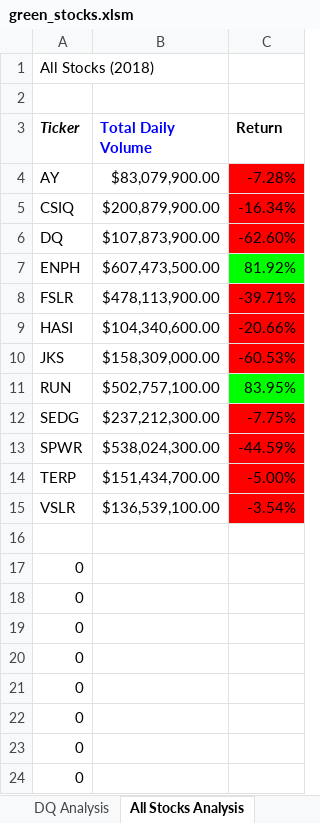
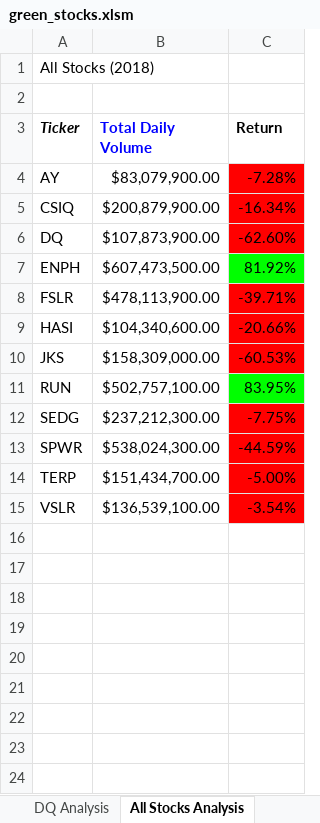
Before and after one commit to KMontero606/stock-analysis, an Excel workbook: green_stocks.xlsm, sheet All Stocks Analysis, drawn as a sheet; values as stored, in another font and other column widths than the file's, no borders; charts and pictures not drawn; the diff names each change by its address in the sheet, - before the commit and + after, or states it on an @@ line.

Commit message:
hard-coded values

```diff
--- a/green_stocks.xlsm (sheet All Stocks Analysis)
+++ b/green_stocks.xlsm (sheet All Stocks Analysis)
-row 16: (empty)
-row 17: 0
-row 18: 0
-row 19: 0
-row 20: 0
-row 21: 0
-row 22: 0
-row 23: 0
-row 24: 0
```
Also changed, not shown: charts or pictures.
